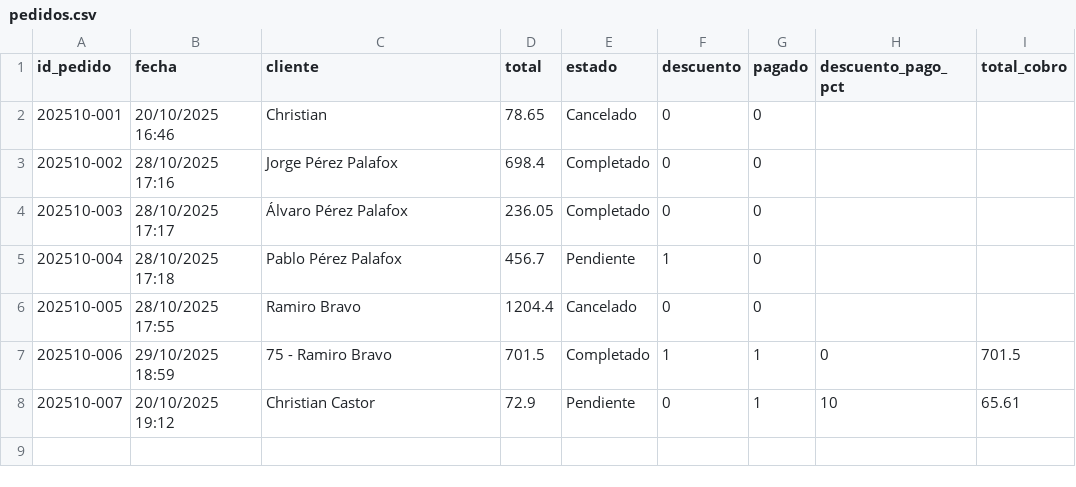
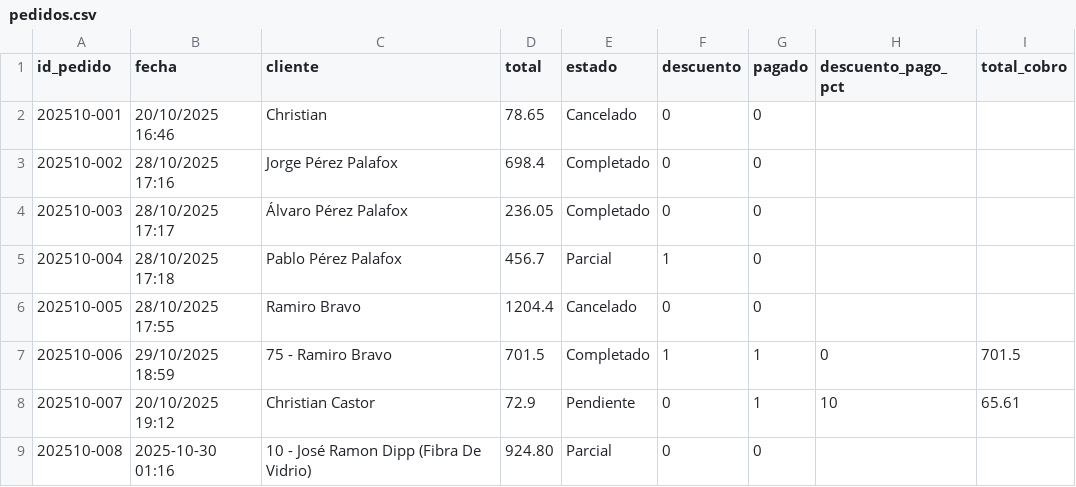
Before and after one commit to Chris99Casts/Plasticos-Delta---Sistema-de-Ventas, a CSV file: data/pedidos.csv, drawn as a sheet.

```diff
--- a/data/pedidos.csv
+++ b/data/pedidos.csv
@@ -4,3 +4,3 @@ id_pedido,fecha,cliente,total,estado,descuento,pagado,descuento_pago_pct,total_c
 202510-003,28/10/2025 17:17,Álvaro Pérez Palafox,236.05,Completado,0,0,,
-202510-004,28/10/2025 17:18,Pablo Pérez Palafox,456.7,Pendiente,1,0,,
+202510-004,28/10/2025 17:18,Pablo Pérez Palafox,456.7,Parcial,1,0,,
 202510-005,28/10/2025 17:55,Ramiro Bravo,1204.4,Cancelado,0,0,,
@@ -8 +8,2 @@ id_pedido,fecha,cliente,total,estado,descuento,pagado,descuento_pago_pct,total_c
 202510-007,20/10/2025 19:12,Christian Castor,72.9,Pendiente,0,1,10,65.61
+202510-008,2025-10-30 01:16,10 - José Ramon Dipp (Fibra De Vidrio),924.80,Parcial,0,0,,
```
Also changed, not shown: data/pedidos_detalle.csv, data/pedidos_pagos.csv, 3 other files.
